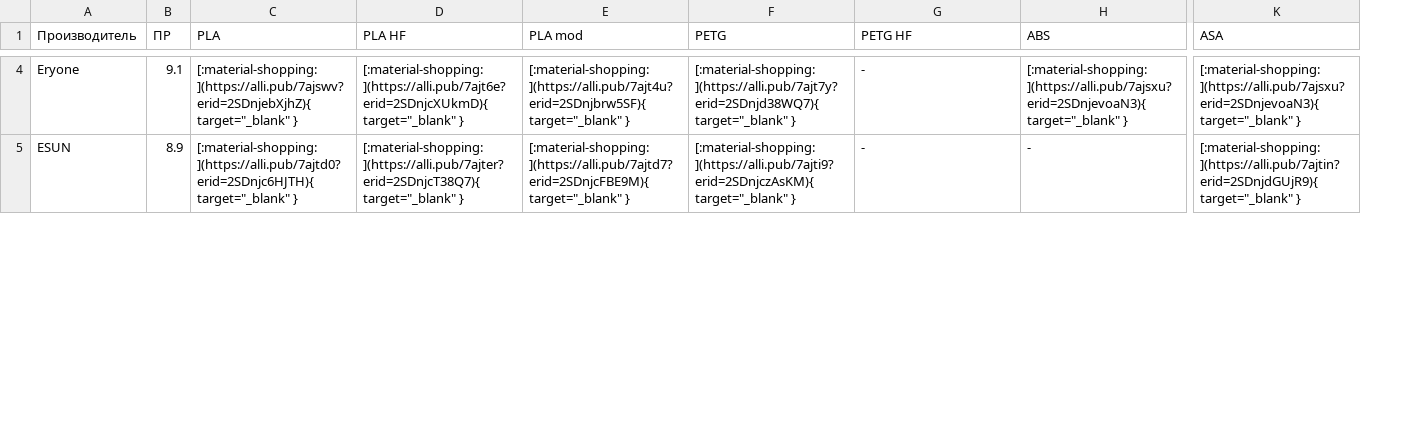
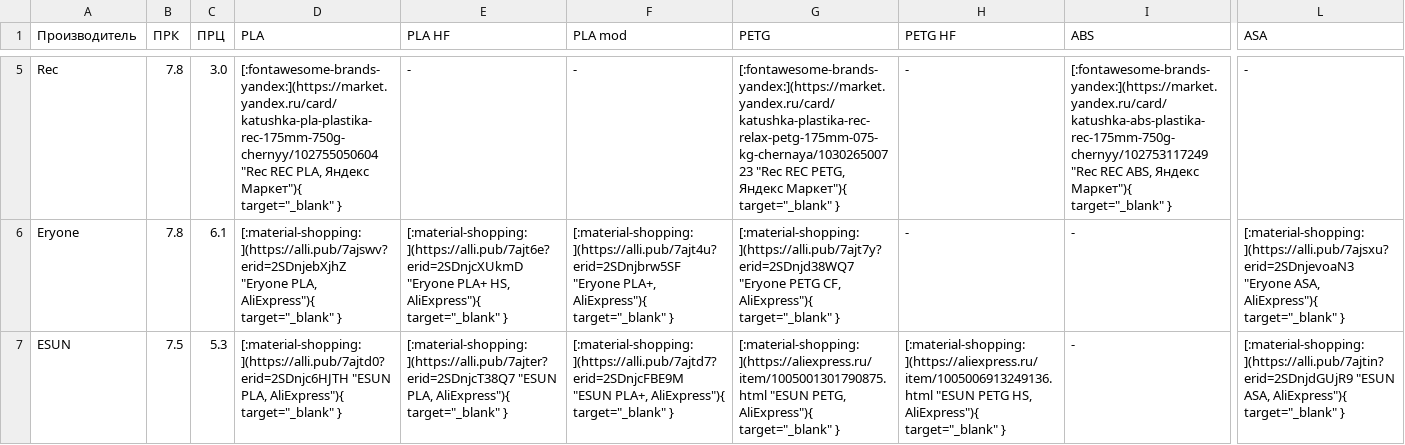
Before and after one commit to dmitry-sorkin/k3d-site, a CSV file: docs/part-navi/files/hard_basic_monofilaments.csv, drawn as a sheet; only a part is shown, gaps mark what is left out; removed rows and columns are numbered as before the commit, all else as after; rows hold the shown columns only; the diff covers the shown part only; the diff names each change by its address in the sheet, - before the commit and + after, or states it on an @@ line.

Commit message:
feat(part-navi): 2026 filament rating and reworked map tables
- new user-rating table from the 2026 survey: 31 brands with 50+ votes,
  0-10 scale, quality and price ratings plus vote counts; the FAQ now
  describes the actual formula
- split the «Художественные» table into two tabs, merge «Специальные»
  back into one, drop fully empty type columns
- add ПРК/ПРЦ columns to the map tables, one decimal after the point
  everywhere (floatfmt)
- replace answers_10-2025.xlsx with answers_10-2026.xlsx (per-brand
  summary with per-option counts + per-respondent answers) and update
  the download link

```diff
--- a/docs/part-navi/files/hard_basic_monofilaments.csv
+++ b/docs/part-navi/files/hard_basic_monofilaments.csv
-column B (ПР), rows 4-5: 9.1 | 8.9
+column B (ПРК), rows 6-7: 7.8 | 7.5
+column C (ПРЦ), rows 6-7: 6.1 | 5.3
+row 5: Rec | 7.8 | 3.0 | [:fontawesome-brands-yandex:](https://market.yandex.ru/card/katushka-pla-plastika-rec-175mm-750g-chernyy/102755050604 "Rec REC PLA, Яндекс Маркет"){ target="_blank" } | - | - | [:fontawesome-brands-yandex:](https://market.yandex.ru/card/katushka-plastika-rec-relax-petg-175mm-075-kg-chernaya/103026500723 "Rec REC PETG, Яндекс Маркет"){ target="_blank" } | - | [:fontawesome-brands-yandex:](https://market.yandex.ru/card/katushka-abs-plastika-rec-175mm-750g-chernyy/102753117249 "Rec REC ABS, Яндекс Маркет"){ target="_blank" } | -
-D6 (PLA): [:material-shopping:](https://alli.pub/7ajswv?erid=2SDnjebXjhZ){ target="_blank" }
+D6 (PLA): [:material-shopping:](https://alli.pub/7ajswv?erid=2SDnjebXjhZ "Eryone PLA, AliExpress"){ target="_blank" }
-E6 (PLA HF): [:material-shopping:](https://alli.pub/7ajt6e?erid=2SDnjcXUkmD){ target="_blank" }
+E6 (PLA HF): [:material-shopping:](https://alli.pub/7ajt6e?erid=2SDnjcXUkmD "Eryone PLA+ HS, AliExpress"){ target="_blank" }
-F6 (PLA mod): [:material-shopping:](https://alli.pub/7ajt4u?erid=2SDnjbrw5SF){ target="_blank" }
+F6 (PLA mod): [:material-shopping:](https://alli.pub/7ajt4u?erid=2SDnjbrw5SF "Eryone PLA+, AliExpress"){ target="_blank" }
-G6 (PETG): [:material-shopping:](https://alli.pub/7ajt7y?erid=2SDnjd38WQ7){ target="_blank" }
+G6 (PETG): [:material-shopping:](https://alli.pub/7ajt7y?erid=2SDnjd38WQ7 "Eryone PETG CF, AliExpress"){ target="_blank" }
-I6 (ABS): [:material-shopping:](https://alli.pub/7ajsxu?erid=2SDnjevoaN3){ target="_blank" }
+I6 (ABS): -
-L6 (ASA): [:material-shopping:](https://alli.pub/7ajsxu?erid=2SDnjevoaN3){ target="_blank" }
+L6 (ASA): [:material-shopping:](https://alli.pub/7ajsxu?erid=2SDnjevoaN3 "Eryone ASA, AliExpress"){ target="_blank" }
-D7 (PLA): [:material-shopping:](https://alli.pub/7ajtd0?erid=2SDnjc6HJTH){ target="_blank" }
+D7 (PLA): [:material-shopping:](https://alli.pub/7ajtd0?erid=2SDnjc6HJTH "ESUN PLA, AliExpress"){ target="_blank" }
-E7 (PLA HF): [:material-shopping:](https://alli.pub/7ajter?erid=2SDnjcT38Q7){ target="_blank" }
+E7 (PLA HF): [:material-shopping:](https://alli.pub/7ajter?erid=2SDnjcT38Q7 "ESUN PLA, AliExpress"){ target="_blank" }
-F7 (PLA mod): [:material-shopping:](https://alli.pub/7ajtd7?erid=2SDnjcFBE9M){ target="_blank" }
+F7 (PLA mod): [:material-shopping:](https://alli.pub/7ajtd7?erid=2SDnjcFBE9M "ESUN PLA+, AliExpress"){ target="_blank" }
-G7 (PETG): [:material-shopping:](https://alli.pub/7ajti9?erid=2SDnjczAsKM){ target="_blank" }
+G7 (PETG): [:material-shopping:](https://aliexpress.ru/item/1005001301790875.html "ESUN PETG, AliExpress"){ target="_blank" }
-H7 (PETG HF): -
+H7 (PETG HF): [:material-shopping:](https://aliexpress.ru/item/1005006913249136.html "ESUN PETG HS, AliExpress"){ target="_blank" }
-L7 (ASA): [:material-shopping:](https://alli.pub/7ajtin?erid=2SDnjdGUjR9){ target="_blank" }
+L7 (ASA): [:material-shopping:](https://alli.pub/7ajtin?erid=2SDnjdGUjR9 "ESUN ASA, AliExpress"){ target="_blank" }
```
Also changed, not shown: 3 added rows, 4 removed rows and 43 edited cells elsewhere in this file, docs/part-navi/files/composites.csv, docs/part-navi/files/flex_monofilaments.csv, 9 other files.
